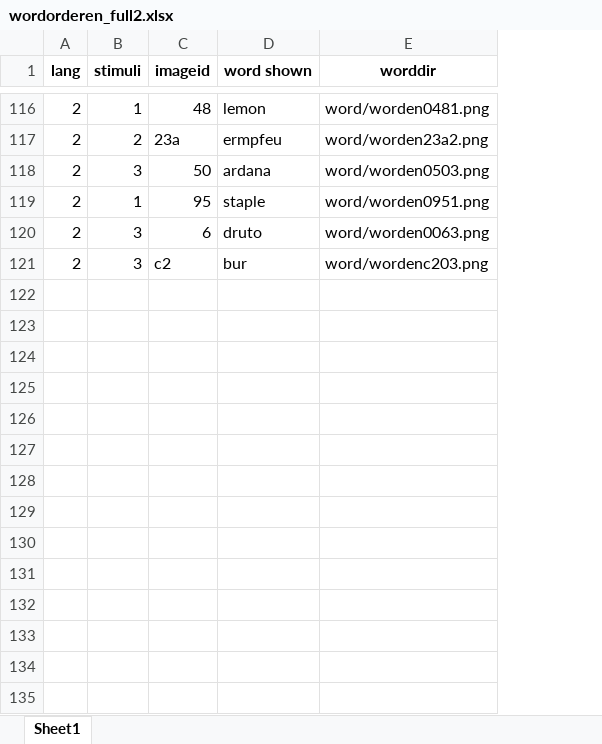
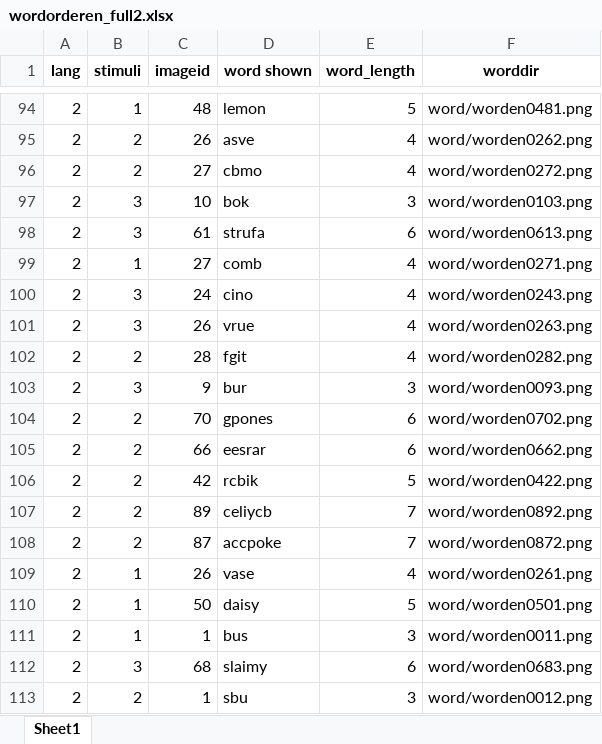
Before and after one commit to Plausma/Dyslexia, an Excel workbook: isitword test/ref/wordorderen_full2.xlsx, sheet Sheet1, drawn as a sheet; only a part is shown, gaps mark what is left out; values as stored, in another font and other column widths than the file's, no borders; addresses are those after the commit; the diff covers the shown part only; the diff names each change by its address in the sheet, - before the commit and + after, or states it on an @@ line.

```diff
--- a/isitword test/ref/wordorderen_full2.xlsx (sheet Sheet1)
+++ b/isitword test/ref/wordorderen_full2.xlsx (sheet Sheet1)
+column E (word_length), rows 94-95: 5 | 4; rows 98-99: 6 | 4; row 101: 4; row 103: 3
-C95 (imageid): 23a
+C95 (imageid): 26
-D95 (word shown): ermpfeu
+D95 (word shown): asve
-F95 (worddir): word/worden23a2.png
+F95 (worddir): word/worden0262.png
+row 96: 2 | 2 | 27 | cbmo | 4 | word/worden0272.png
+row 97: 2 | 3 | 10 | bok | 3 | word/worden0103.png
-C98 (imageid): 50
+C98 (imageid): 61
-D98 (word shown): ardana
+D98 (word shown): strufa
-F98 (worddir): word/worden0503.png
+F98 (worddir): word/worden0613.png
-C99 (imageid): 95
+C99 (imageid): 27
-D99 (word shown): staple
+D99 (word shown): comb
-F99 (worddir): word/worden0951.png
+F99 (worddir): word/worden0271.png
+row 100: 2 | 3 | 24 | cino | 4 | word/worden0243.png
-C101 (imageid): 6
+C101 (imageid): 26
-D101 (word shown): druto
+D101 (word shown): vrue
-F101 (worddir): word/worden0063.png
+F101 (worddir): word/worden0263.png
+row 102: 2 | 2 | 28 | fgit | 4 | word/worden0282.png
-C103 (imageid): c2
+C103 (imageid): 9
-F103 (worddir): word/wordenc203.png
+F103 (worddir): word/worden0093.png
+row 104: 2 | 2 | 70 | gpones | 6 | word/worden0702.png
+row 105: 2 | 2 | 66 | eesrar | 6 | word/worden0662.png
+row 106: 2 | 2 | 42 | rcbik | 5 | word/worden0422.png
+row 107: 2 | 2 | 89 | celiycb | 7 | word/worden0892.png
+row 108: 2 | 2 | 87 | accpoke | 7 | word/worden0872.png
+row 109: 2 | 1 | 26 | vase | 4 | word/worden0261.png
+row 110: 2 | 1 | 50 | daisy | 5 | word/worden0501.png
+row 111: 2 | 1 | 1 | bus | 3 | word/worden0011.png
+row 112: 2 | 3 | 68 | slaimy | 6 | word/worden0683.png
+row 113: 2 | 2 | 1 | sbu | 3 | word/worden0012.png
```
Also changed, not shown: other rows of this sheet, isitword test/ref/dict.xlsx, isitword test/ref/wordorderth_full2.xlsx, 10 other files.
